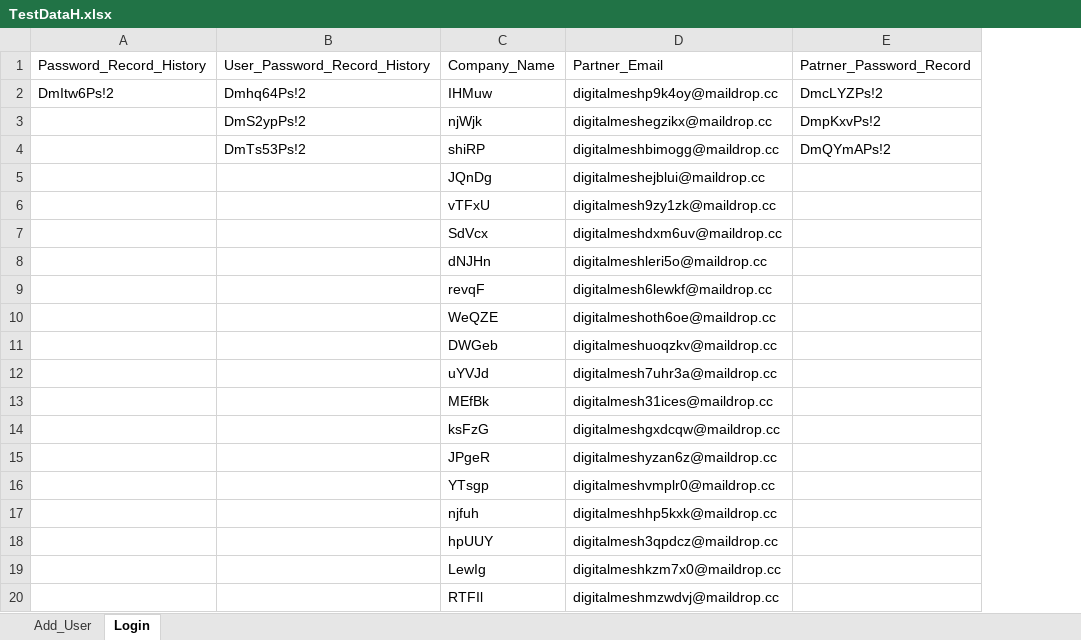
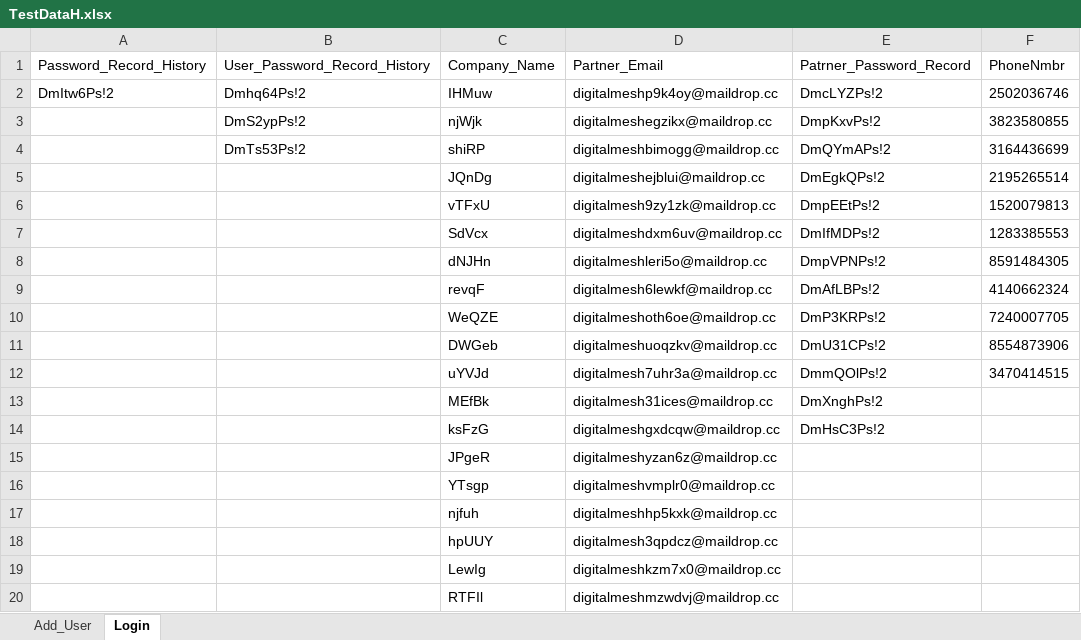
Before and after one commit to franci876/Ecom-Wizard, an Excel workbook: src/TestDataH.xlsx, sheet Login, drawn as a sheet; only a part is shown; values as stored, in another font and other column widths than the file's, no borders; the diff covers the shown part only; the diff names each change by its address in the sheet, - before the commit and + after, or states it on an @@ line.

```diff
--- a/src/TestDataH.xlsx (sheet Login)
+++ b/src/TestDataH.xlsx (sheet Login)
+column F (PhoneNmbr), rows 2-12: 2502036746 | 3823580855 | 3164436699 | 2195265514 | 1520079813 | 1283385553 | 8591484305 | 4140662324 | 7240007705 | 8554873906 | 3470414515
-E5 (Patrner_Password_Record): (empty)
+E5 (Patrner_Password_Record): DmEgkQPs!2
-E6 (Patrner_Password_Record): (empty)
+E6 (Patrner_Password_Record): DmpEEtPs!2
-E7 (Patrner_Password_Record): (empty)
+E7 (Patrner_Password_Record): DmIfMDPs!2
-E8 (Patrner_Password_Record): (empty)
+E8 (Patrner_Password_Record): DmpVPNPs!2
-E9 (Patrner_Password_Record): (empty)
+E9 (Patrner_Password_Record): DmAfLBPs!2
-E10 (Patrner_Password_Record): (empty)
+E10 (Patrner_Password_Record): DmP3KRPs!2
-E11 (Patrner_Password_Record): (empty)
+E11 (Patrner_Password_Record): DmU31CPs!2
-E12 (Patrner_Password_Record): (empty)
+E12 (Patrner_Password_Record): DmmQOlPs!2
-E13 (Patrner_Password_Record): (empty)
+E13 (Patrner_Password_Record): DmXnghPs!2
-E14 (Patrner_Password_Record): (empty)
+E14 (Patrner_Password_Record): DmHsC3Ps!2
```
Also changed, not shown: 17 added rows and 17 edited cells elsewhere in this sheet, src/TestData.xlsx, 13 other files.
